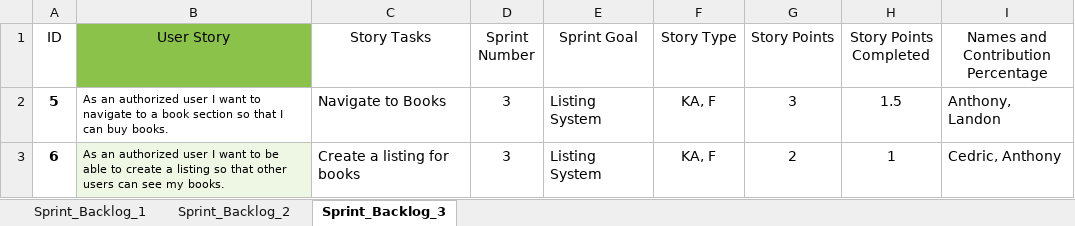
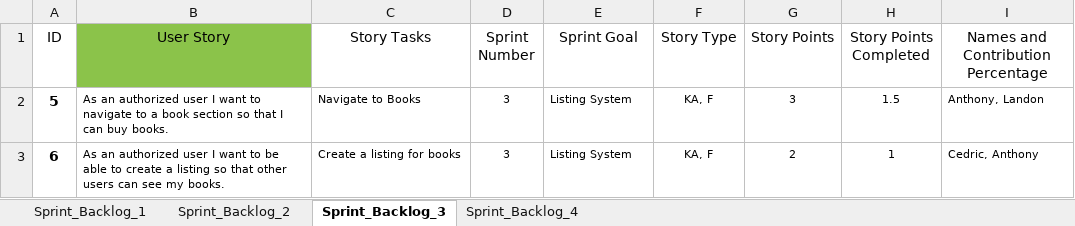
Before and after one commit to JacquesLJT/COS420_Project, an Excel workbook: Documents/Deliverable_4/CSwap_Deliverable_4_SprintBacklog.xlsx, sheet Sprint_Backlog_3, drawn as a sheet; values as stored, in another font and other column widths than the file's, no borders; table styles not drawn; the diff names each change by its address in the sheet, - before the commit and + after, or states it on an @@ line.

Commit message:
Updated ProductBacklog and SprintBacklog

```diff
--- a/Documents/Deliverable_4/CSwap_Deliverable_4_SprintBacklog.xlsx (sheet Sprint_Backlog_3)
+++ b/Documents/Deliverable_4/CSwap_Deliverable_4_SprintBacklog.xlsx (sheet Sprint_Backlog_3)
+sheet tab: Sprint_Backlog_4
@@ C2:I3 text size: smaller @@
-B3 fill: #EEF7E3
+B3 fill: none
```
Also changed, not shown: sheet Sprint_Backlog_1, sheet Sprint_Backlog_2, Documents/Deliverable_4/CSwap_Deliverable_4_ProductBacklog.xlsx, 1 other file.
